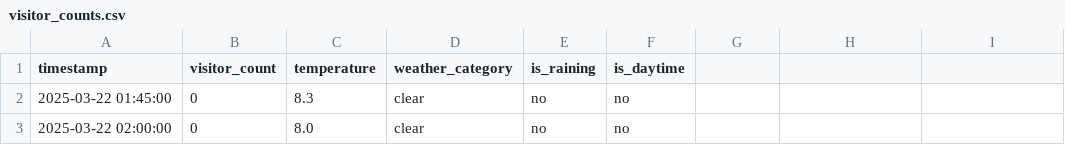
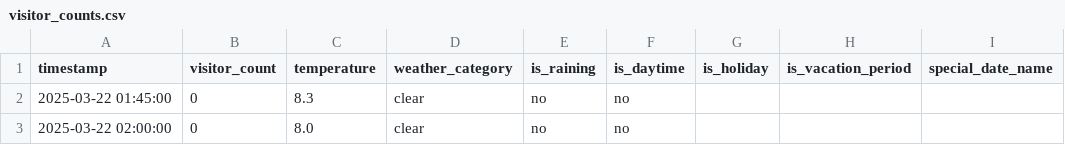
Before and after one commit to MetisPrometheus/datacollector-trimmeriet, a CSV file: data/visitor_counts.csv, drawn as a sheet; only a part is shown.

```diff
--- a/data/visitor_counts.csv
+++ b/data/visitor_counts.csv
@@ -1,2 +1,2 @@
-timestamp,visitor_count,temperature,weather_category,is_raining,is_daytime
+timestamp,visitor_count,temperature,weather_category,is_raining,is_daytime,is_holiday,is_vacation_period,special_date_name
 2025-03-22 01:45:00,0,8.3,clear,no,no
```
Also changed, not shown: local/visitor_counts.csv.
